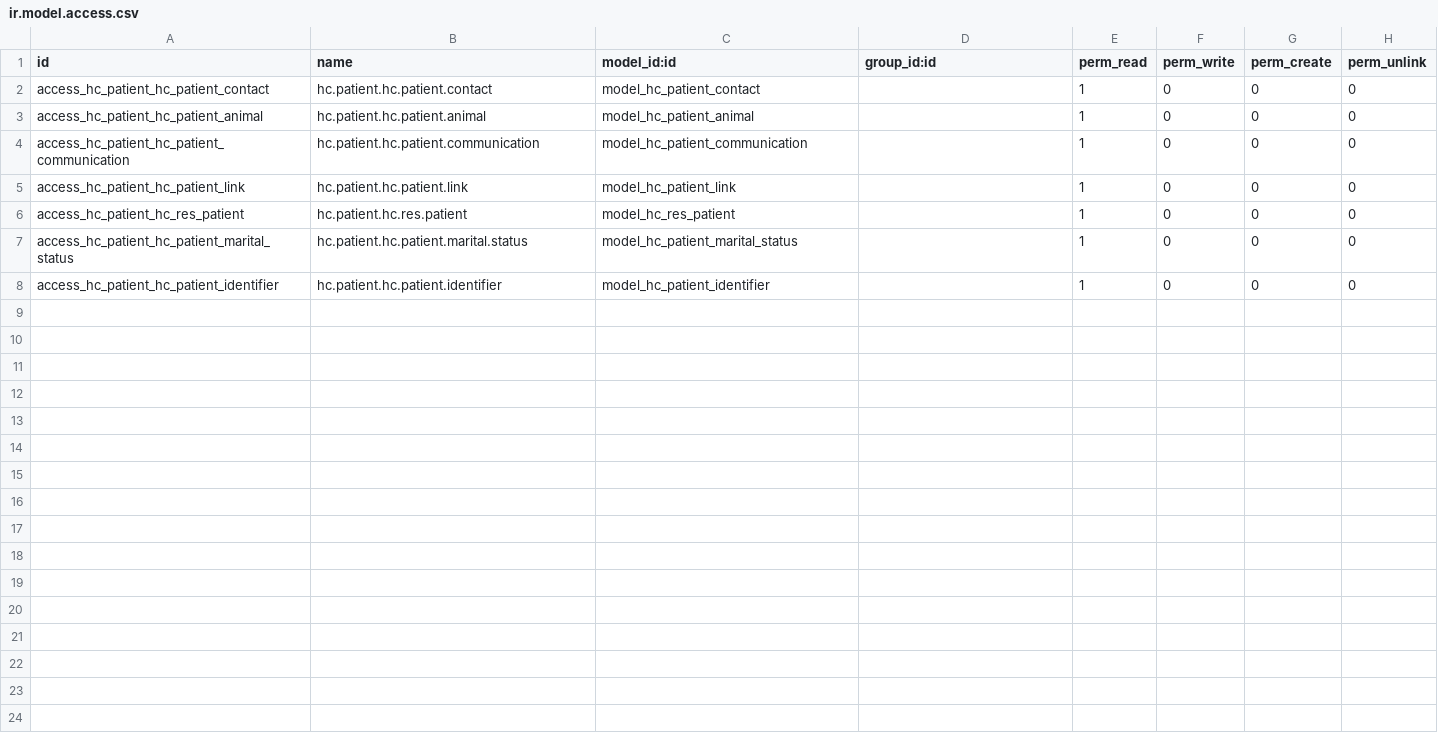
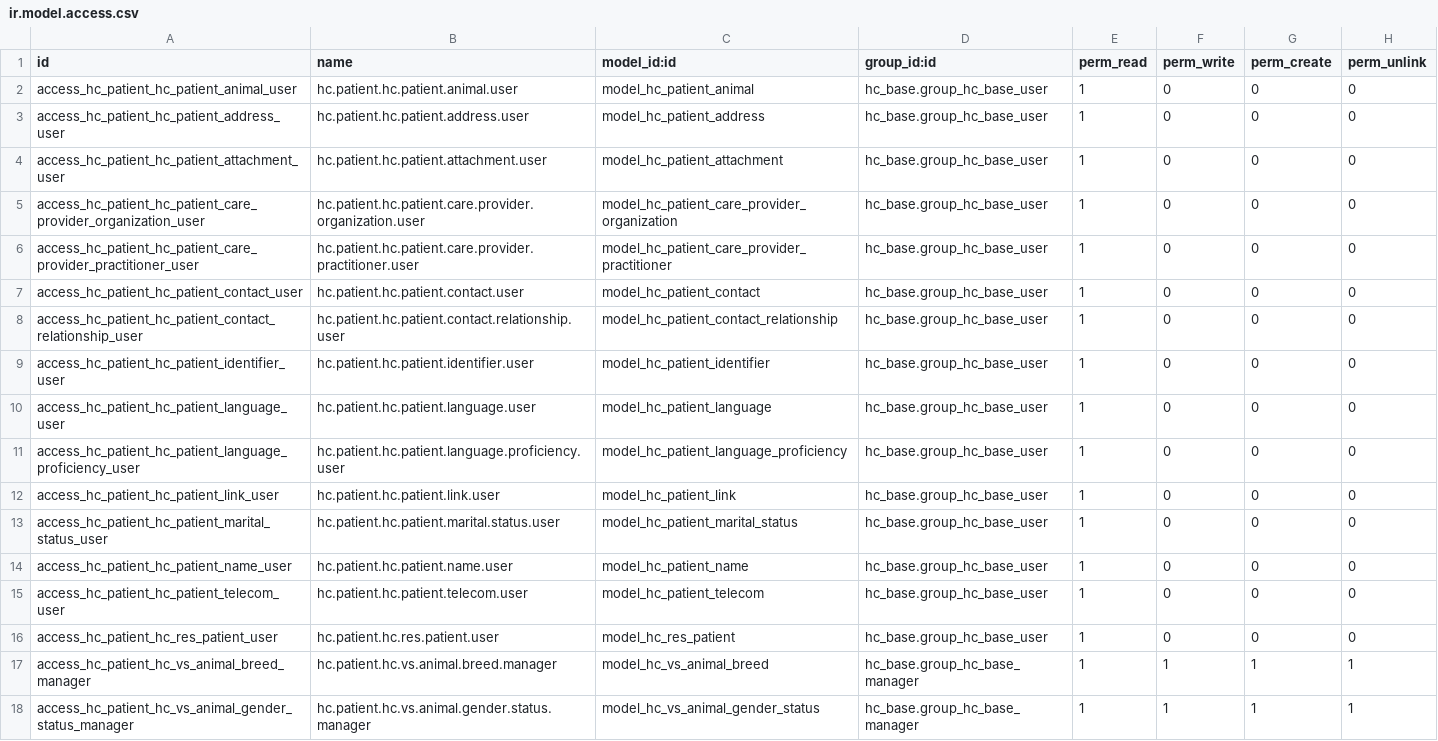
Before and after one commit to LasLabs/odoo-fhir, a CSV file: addons/hc_patient/security/ir.model.access.csv, drawn as a sheet; only a part is shown; the diff covers the shown part only.

```diff
--- a/addons/hc_patient/security/ir.model.access.csv
+++ b/addons/hc_patient/security/ir.model.access.csv
@@ -1,8 +1,18 @@
 id,name,model_id:id,group_id:id,perm_read,perm_write,perm_create,perm_unlink
-access_hc_patient_hc_patient_contact,hc.patient.hc.patient.contact,model_hc_patient_contact,,1,0,0,0
-access_hc_patient_hc_patient_animal,hc.patient.hc.patient.animal,model_hc_patient_animal,,1,0,0,0
-access_hc_patient_hc_patient_communication,hc.patient.hc.patient.communication,model_hc_patient_communication,,1,0,0,0
-access_hc_patient_hc_patient_link,hc.patient.hc.patient.link,model_hc_patient_link,,1,0,0,0
-access_hc_patient_hc_res_patient,hc.patient.hc.res.patient,model_hc_res_patient,,1,0,0,0
-access_hc_patient_hc_patient_marital_status,hc.patient.hc.patient.marital.status,model_hc_patient_marital_status,,1,0,0,0
-access_hc_patient_hc_patient_identifier,hc.patient.hc.patient.identifier,model_hc_patient_identifier,,1,0,0,0
+access_hc_patient_hc_patient_animal_user,hc.patient.hc.patient.animal.user,model_hc_patient_animal,hc_base.group_hc_base_user,1,0,0,0
+access_hc_patient_hc_patient_address_user,hc.patient.hc.patient.address.user,model_hc_patient_address,hc_base.group_hc_base_user,1,0,0,0
+access_hc_patient_hc_patient_attachment_user,hc.patient.hc.patient.attachment.user,model_hc_patient_attachment,hc_base.group_hc_base_user,1,0,0,0
+access_hc_patient_hc_patient_care_provider_organization_user,hc.patient.hc.patient.care.provider.organization.user,model_hc_patient_care_provider_organization,hc_base.group_hc_base_user,1,0,0,0
+access_hc_patient_hc_patient_care_provider_practitioner_user,hc.patient.hc.patient.care.provider.practitioner.user,model_hc_patient_care_provider_practitioner,hc_base.group_hc_base_user,1,0,0,0
+access_hc_patient_hc_patient_contact_user,hc.patient.hc.patient.contact.user,model_hc_patient_contact,hc_base.group_hc_base_user,1,0,0,0
+access_hc_patient_hc_patient_contact_relationship_user,hc.patient.hc.patient.contact.relationship.user,model_hc_patient_contact_relationship,hc_base.group_hc_base_user,1,0,0,0
+access_hc_patient_hc_patient_identifier_user,hc.patient.hc.patient.identifier.user,model_hc_patient_identifier,hc_base.group_hc_base_user,1,0,0,0
+access_hc_patient_hc_patient_language_user,hc.patient.hc.patient.language.user,model_hc_patient_language,hc_base.group_hc_base_user,1,0,0,0
+access_hc_patient_hc_patient_language_proficiency_user,hc.patient.hc.patient.language.proficiency.user,model_hc_patient_language_proficiency,hc_base.group_hc_base_user,1,0,0,0
+access_hc_patient_hc_patient_link_user,hc.patient.hc.patient.link.user,model_hc_patient_link,hc_base.group_hc_base_user,1,0,0,0
+access_hc_patient_hc_patient_marital_status_user,hc.patient.hc.patient.marital.status.user,model_hc_patient_marital_status,hc_base.group_hc_base_user,1,0,0,0
+access_hc_patient_hc_patient_name_user,hc.patient.hc.patient.name.user,model_hc_patient_name,hc_base.group_hc_base_user,1,0,0,0
+access_hc_patient_hc_patient_telecom_user,hc.patient.hc.patient.telecom.user,model_hc_patient_telecom,hc_base.group_hc_base_user,1,0,0,0
+access_hc_patient_hc_res_patient_user,hc.patient.hc.res.patient.user,model_hc_res_patient,hc_base.group_hc_base_user,1,0,0,0
+access_hc_patient_hc_vs_animal_breed_manager,hc.patient.hc.vs.animal.breed.manager,model_hc_vs_animal_breed,hc_base.group_hc_base_manager,1,1,1,1
+access_hc_patient_hc_vs_animal_gender_status_manager,hc.patient.hc.vs.animal.gender.status.manager,model_hc_vs_animal_gender_status,hc_base.group_hc_base_manager,1,1,1,1
```
Also changed, not shown: 5 added rows elsewhere in this file, addons/hc_practitioner/security/ir.model.access.csv, 36 other files.
